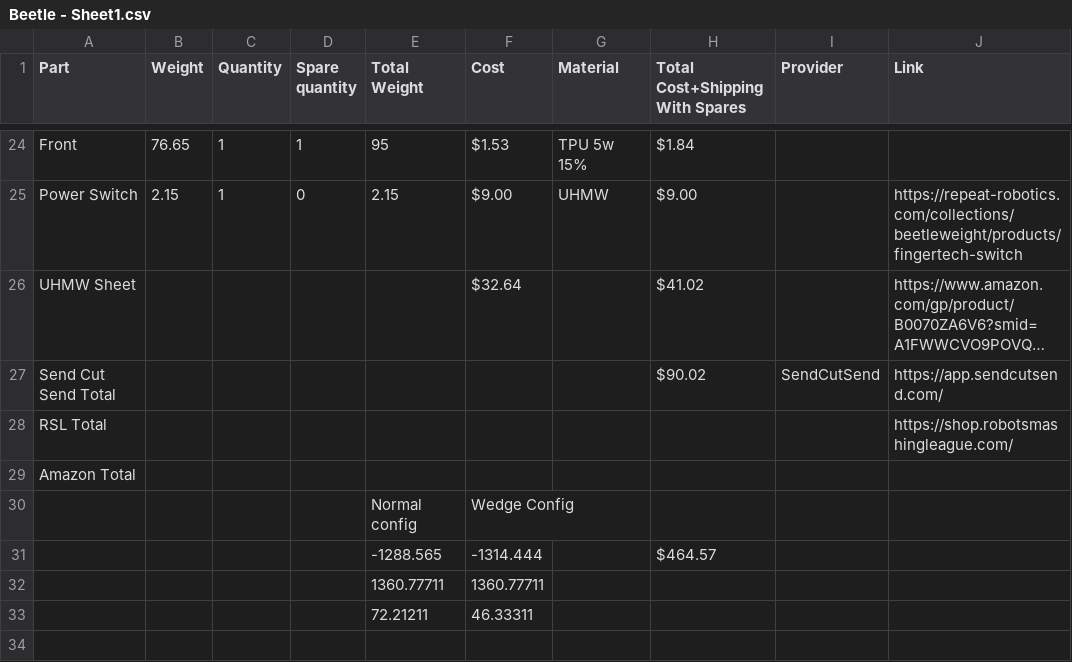
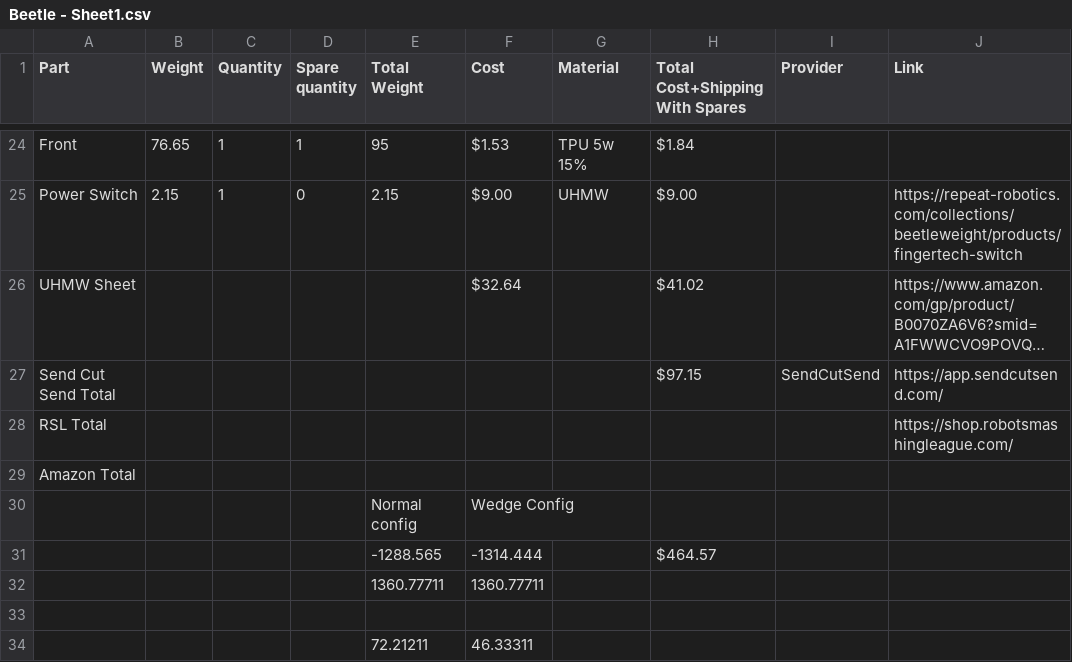
Before and after one commit to DylM0nster22/3lb-Vertical-Spinner, a CSV file: Beetle - Sheet1.csv, drawn as a sheet; only a part is shown, gaps mark what is left out; long unchanged cells end in …; the diff names each change by its address in the sheet, - before the commit and + after, or states it on an @@ line.

Commit message:
Modify Beetle parts list and update totals
Updated the item list with new entries and adjusted totals.

```diff
--- a/Beetle - Sheet1.csv
+++ b/Beetle - Sheet1.csv
-H27 (Total Cost+Shipping With Spares): $90.02
+H27 (Total Cost+Shipping With Spares): $97.15
+row 33: (empty)
```
